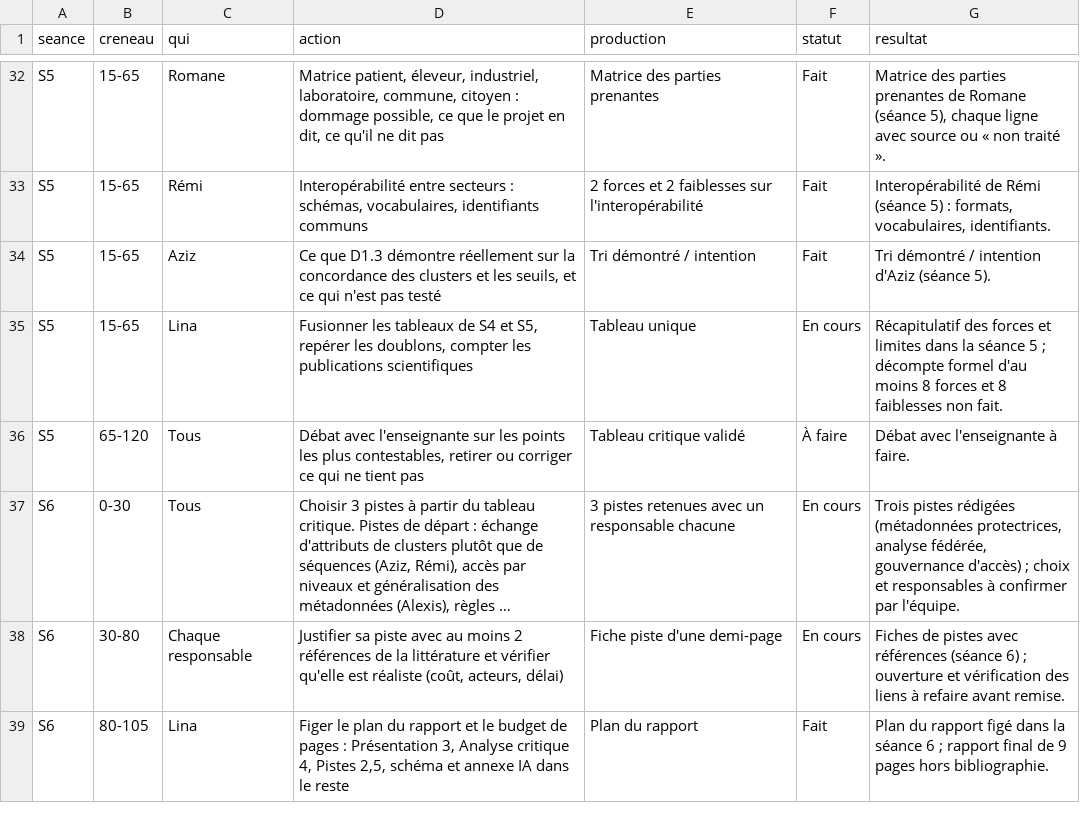
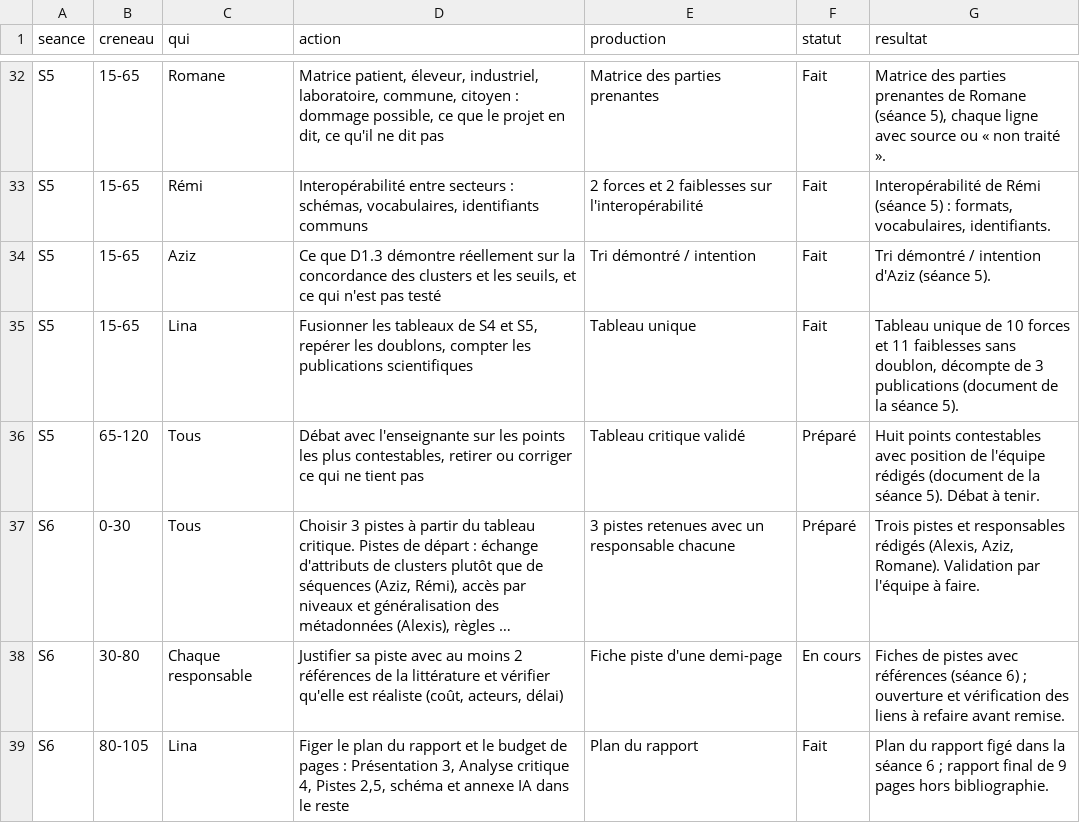
Before and after one commit to RomaneCano/obeone-dashboard, a CSV file: data/plan.csv, drawn as a sheet; only a part is shown, gaps mark what is left out; long unchanged cells end in …; the diff covers the shown part only; the diff names each change by its address in the sheet, - before the commit and + after, or states it on an @@ line.

```diff
--- a/data/plan.csv
+++ b/data/plan.csv
-F35 (statut): En cours
+F35 (statut): Fait
-G35 (resultat): Récapitulatif des forces et limites dans la séance 5 ; décompte formel d'au moins 8 forces et 8 faiblesses non fait.
+G35 (resultat): Tableau unique de 10 forces et 11 faiblesses sans doublon, décompte de 3 publications (document de la séance 5).
-F36 (statut): À faire
+F36 (statut): Préparé
-G36 (resultat): Débat avec l'enseignante à faire.
+G36 (resultat): Huit points contestables avec position de l'équipe rédigés (document de la séance 5). Débat à tenir.
-F37 (statut): En cours
+F37 (statut): Préparé
-G37 (resultat): Trois pistes rédigées (métadonnées protectrices, analyse fédérée, gouvernance d'accès) ; choix et responsables à confirmer par l'équipe.
+G37 (resultat): Trois pistes et responsables rédigés (Alexis, Aziz, Romane). Validation par l'équipe à faire.
```
Also changed, not shown: 19 edited cells elsewhere in this file, 3 other files.
